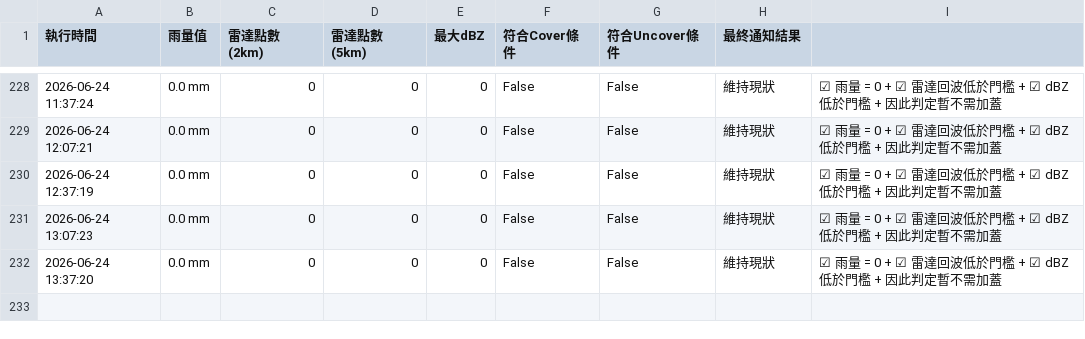
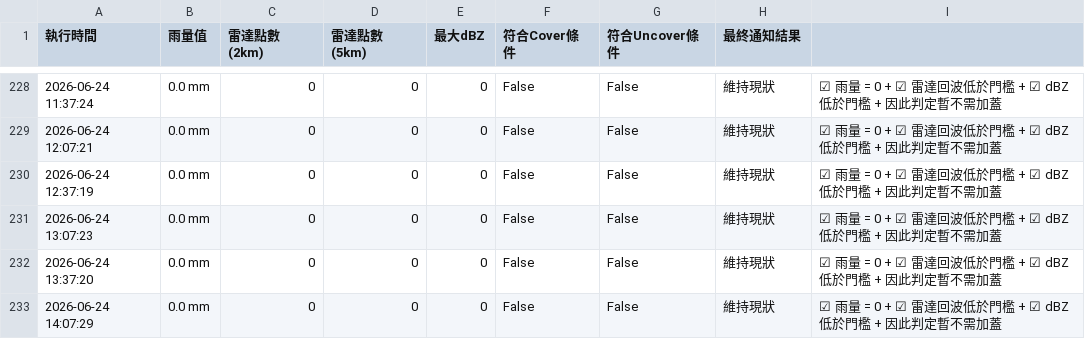
Before and after one commit to fuyoung205122/company-line-notify, a CSV file: history_log.csv, drawn as a sheet; only a part is shown, gaps mark what is left out.

```diff
--- a/history_log.csv
+++ b/history_log.csv
@@ -232 +232,2 @@
 2026-06-24 13:37:20,0.0 mm,0,0,0,False,False,維持現狀,☑ 雨量 = 0 + ☑ 雷達回波低於門檻 + ☑ dBZ 低於門檻 + 因此判定暫不需加蓋
+2026-06-24 14:07:29,0.0 mm,0,0,0,False,False,維持現狀,☑ 雨量 = 0 + ☑ 雷達回波低於門檻 + ☑ dBZ 低於門檻 + 因此判定暫不需加蓋
```
Also changed, not shown: 2 other files.
